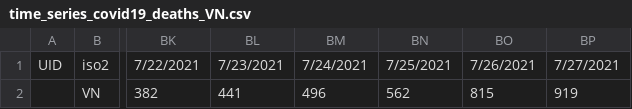
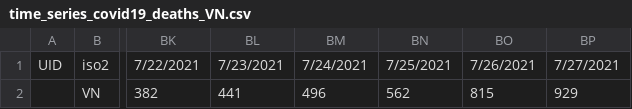
Before and after one commit to QuocTran/Covid19_VN, a CSV file: data/time_series_covid19_deaths_VN.csv, drawn as a sheet; only a part is shown, gaps mark what is left out; the diff names each change by its address in the sheet, - before the commit and + after, or states it on an @@ line.

Commit message:
Updated deaths number

```diff
--- a/data/time_series_covid19_deaths_VN.csv
+++ b/data/time_series_covid19_deaths_VN.csv
-BP2: 919
+BP2: 929
```
